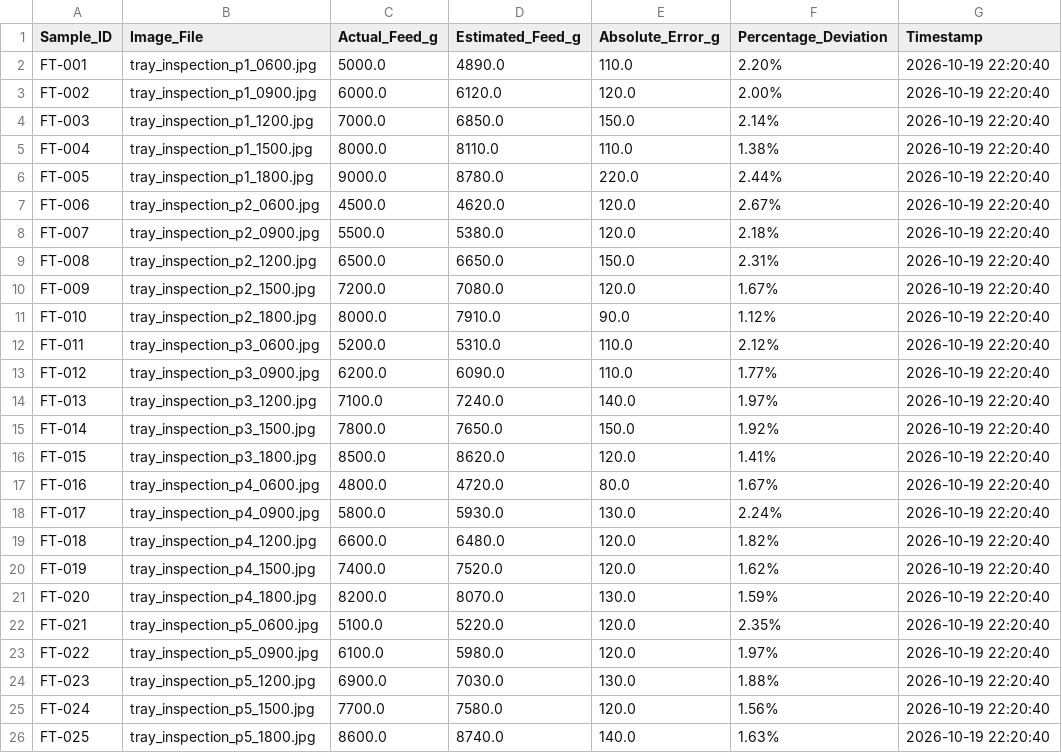
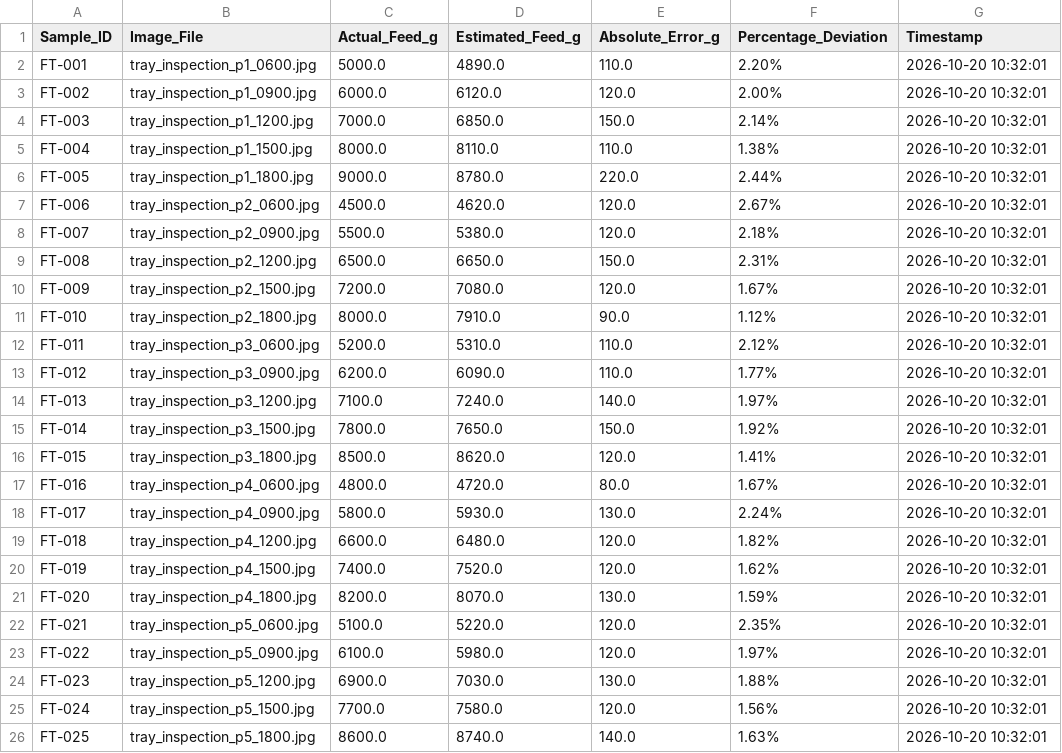
Before and after one commit to 23-79077-ui/ShrimPredict, a CSV file: test_results/raw_logs/TC_4_1_1_feed_monitoring_log.csv, drawn as a sheet.

Commit message:
feat: add unified startup script to launch AI API with Vite dev server and update test logs

```diff
--- a/test_results/raw_logs/TC_4_1_1_feed_monitoring_log.csv
+++ b/test_results/raw_logs/TC_4_1_1_feed_monitoring_log.csv
@@ -1,26 +1,26 @@
 Sample_ID,Image_File,Actual_Feed_g,Estimated_Feed_g,Absolute_Error_g,Percentage_Deviation,Timestamp
-FT-001,tray_inspection_p1_0600.jpg,5000.0,4890.0,110.0,2.20%,2026-10-19 22:20:40
-FT-002,tray_inspection_p1_0900.jpg,6000.0,6120.0,120.0,2.00%,2026-10-19 22:20:40
-FT-003,tray_inspection_p1_1200.jpg,7000.0,6850.0,150.0,2.14%,2026-10-19 22:20:40
-FT-004,tray_inspection_p1_1500.jpg,8000.0,8110.0,110.0,1.38%,2026-10-19 22:20:40
-FT-005,tray_inspection_p1_1800.jpg,9000.0,8780.0,220.0,2.44%,2026-10-19 22:20:40
-FT-006,tray_inspection_p2_0600.jpg,4500.0,4620.0,120.0,2.67%,2026-10-19 22:20:40
-FT-007,tray_inspection_p2_0900.jpg,5500.0,5380.0,120.0,2.18%,2026-10-19 22:20:40
-FT-008,tray_inspection_p2_1200.jpg,6500.0,6650.0,150.0,2.31%,2026-10-19 22:20:40
-FT-009,tray_inspection_p2_1500.jpg,7200.0,7080.0,120.0,1.67%,2026-10-19 22:20:40
-FT-010,tray_inspection_p2_1800.jpg,8000.0,7910.0,90.0,1.12%,2026-10-19 22:20:40
-FT-011,tray_inspection_p3_0600.jpg,5200.0,5310.0,110.0,2.12%,2026-10-19 22:20:40
-FT-012,tray_inspection_p3_0900.jpg,6200.0,6090.0,110.0,1.77%,2026-10-19 22:20:40
-FT-013,tray_inspection_p3_1200.jpg,7100.0,7240.0,140.0,1.97%,2026-10-19 22:20:40
-FT-014,tray_inspection_p3_1500.jpg,7800.0,7650.0,150.0,1.92%,2026-10-19 22:20:40
-FT-015,tray_inspection_p3_1800.jpg,8500.0,8620.0,120.0,1.41%,2026-10-19 22:20:40
-FT-016,tray_inspection_p4_0600.jpg,4800.0,4720.0,80.0,1.67%,2026-10-19 22:20:40
-FT-017,tray_inspection_p4_0900.jpg,5800.0,5930.0,130.0,2.24%,2026-10-19 22:20:40
-FT-018,tray_inspection_p4_1200.jpg,6600.0,6480.0,120.0,1.82%,2026-10-19 22:20:40
-FT-019,tray_inspection_p4_1500.jpg,7400.0,7520.0,120.0,1.62%,2026-10-19 22:20:40
-FT-020,tray_inspection_p4_1800.jpg,8200.0,8070.0,130.0,1.59%,2026-10-19 22:20:40
-FT-021,tray_inspection_p5_0600.jpg,5100.0,5220.0,120.0,2.35%,2026-10-19 22:20:40
-FT-022,tray_inspection_p5_0900.jpg,6100.0,5980.0,120.0,1.97%,2026-10-19 22:20:40
-FT-023,tray_inspection_p5_1200.jpg,6900.0,7030.0,130.0,1.88%,2026-10-19 22:20:40
-FT-024,tray_inspection_p5_1500.jpg,7700.0,7580.0,120.0,1.56%,2026-10-19 22:20:40
-FT-025,tray_inspection_p5_1800.jpg,8600.0,8740.0,140.0,1.63%,2026-10-19 22:20:40
+FT-001,tray_inspection_p1_0600.jpg,5000.0,4890.0,110.0,2.20%,2026-10-20 10:32:01
+FT-002,tray_inspection_p1_0900.jpg,6000.0,6120.0,120.0,2.00%,2026-10-20 10:32:01
+FT-003,tray_inspection_p1_1200.jpg,7000.0,6850.0,150.0,2.14%,2026-10-20 10:32:01
+FT-004,tray_inspection_p1_1500.jpg,8000.0,8110.0,110.0,1.38%,2026-10-20 10:32:01
+FT-005,tray_inspection_p1_1800.jpg,9000.0,8780.0,220.0,2.44%,2026-10-20 10:32:01
+FT-006,tray_inspection_p2_0600.jpg,4500.0,4620.0,120.0,2.67%,2026-10-20 10:32:01
+FT-007,tray_inspection_p2_0900.jpg,5500.0,5380.0,120.0,2.18%,2026-10-20 10:32:01
+FT-008,tray_inspection_p2_1200.jpg,6500.0,6650.0,150.0,2.31%,2026-10-20 10:32:01
+FT-009,tray_inspection_p2_1500.jpg,7200.0,7080.0,120.0,1.67%,2026-10-20 10:32:01
+FT-010,tray_inspection_p2_1800.jpg,8000.0,7910.0,90.0,1.12%,2026-10-20 10:32:01
+FT-011,tray_inspection_p3_0600.jpg,5200.0,5310.0,110.0,2.12%,2026-10-20 10:32:01
+FT-012,tray_inspection_p3_0900.jpg,6200.0,6090.0,110.0,1.77%,2026-10-20 10:32:01
+FT-013,tray_inspection_p3_1200.jpg,7100.0,7240.0,140.0,1.97%,2026-10-20 10:32:01
+FT-014,tray_inspection_p3_1500.jpg,7800.0,7650.0,150.0,1.92%,2026-10-20 10:32:01
+FT-015,tray_inspection_p3_1800.jpg,8500.0,8620.0,120.0,1.41%,2026-10-20 10:32:01
+FT-016,tray_inspection_p4_0600.jpg,4800.0,4720.0,80.0,1.67%,2026-10-20 10:32:01
+FT-017,tray_inspection_p4_0900.jpg,5800.0,5930.0,130.0,2.24%,2026-10-20 10:32:01
+FT-018,tray_inspection_p4_1200.jpg,6600.0,6480.0,120.0,1.82%,2026-10-20 10:32:01
+FT-019,tray_inspection_p4_1500.jpg,7400.0,7520.0,120.0,1.62%,2026-10-20 10:32:01
+FT-020,tray_inspection_p4_1800.jpg,8200.0,8070.0,130.0,1.59%,2026-10-20 10:32:01
+FT-021,tray_inspection_p5_0600.jpg,5100.0,5220.0,120.0,2.35%,2026-10-20 10:32:01
+FT-022,tray_inspection_p5_0900.jpg,6100.0,5980.0,120.0,1.97%,2026-10-20 10:32:01
+FT-023,tray_inspection_p5_1200.jpg,6900.0,7030.0,130.0,1.88%,2026-10-20 10:32:01
+FT-024,tray_inspection_p5_1500.jpg,7700.0,7580.0,120.0,1.56%,2026-10-20 10:32:01
+FT-025,tray_inspection_p5_1800.jpg,8600.0,8740.0,140.0,1.63%,2026-10-20 10:32:01
```
Also changed, not shown: 2 other files.
